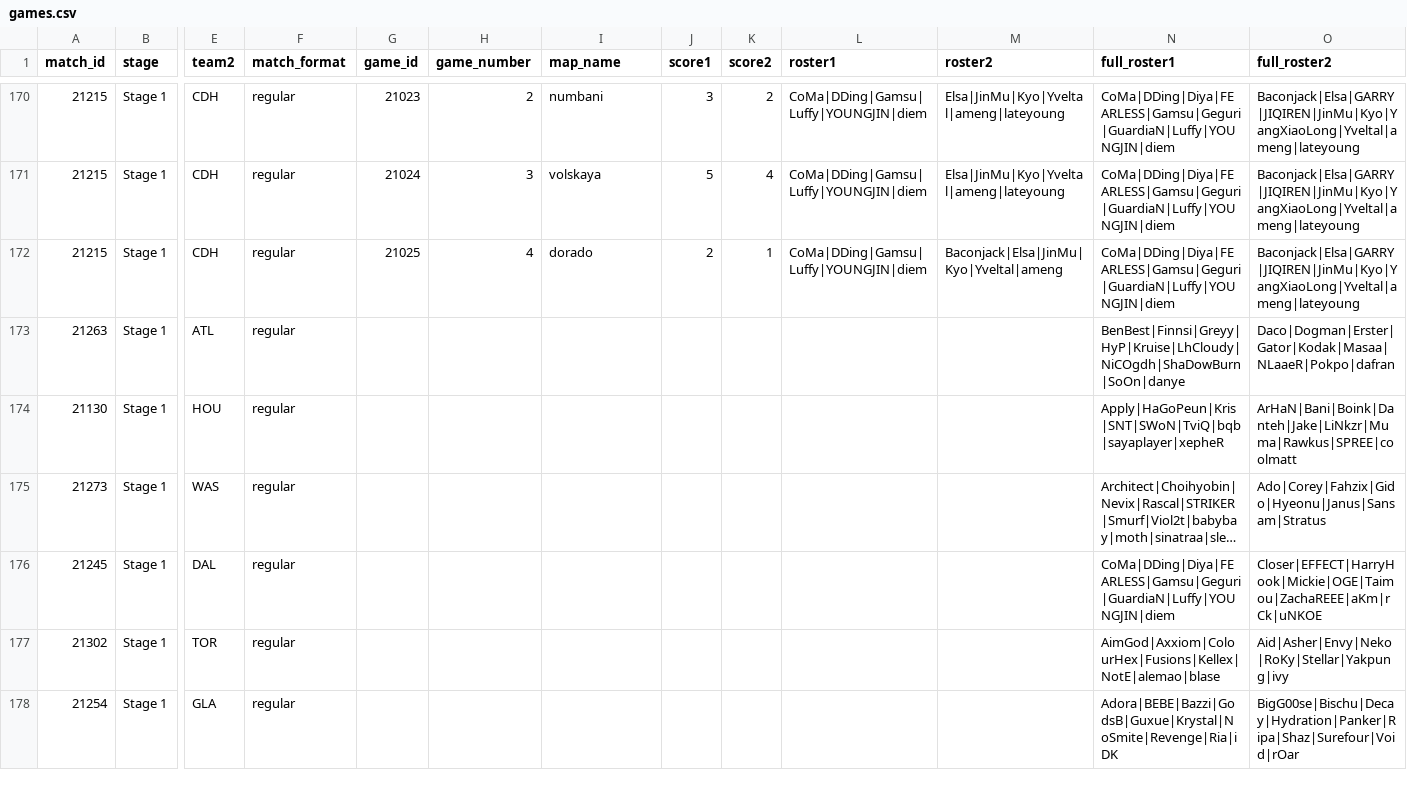
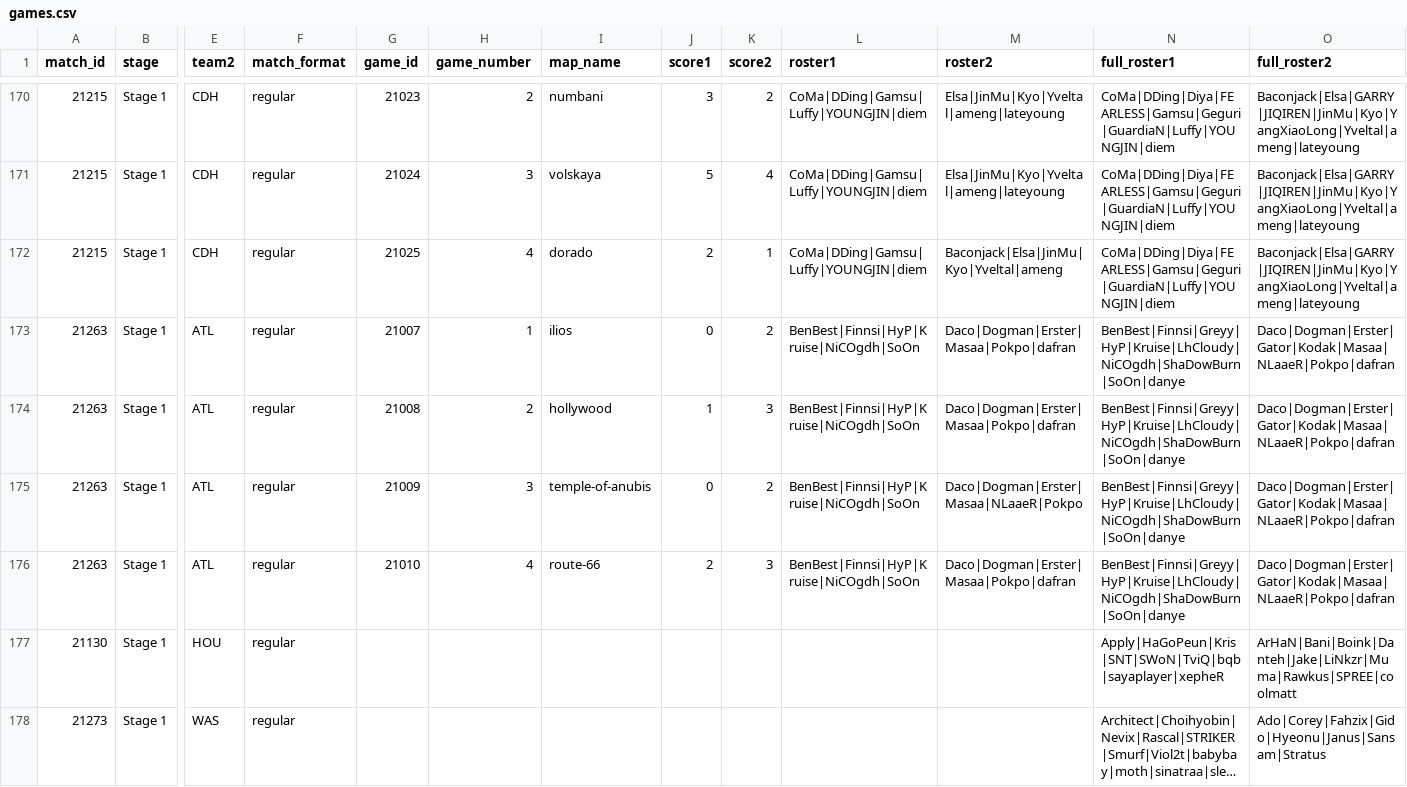
Before and after one commit to ClumsyLee/owl-sr, a CSV file: games.csv, drawn as a sheet; only a part is shown, gaps mark what is left out; the shorter side is filled out with more unchanged rows; long unchanged cells end in …; rows hold the shown columns only; the diff names each change by its address in the sheet, - before the commit and + after, or states it on an @@ line.

Commit message:
Update data.

```diff
--- a/games.csv
+++ b/games.csv
-G173 (game_id): (empty)
+G173 (game_id): 21007
-H173 (game_number): (empty)
+H173 (game_number): 1
-I173 (map_name): (empty)
+I173 (map_name): ilios
-J173 (score1): (empty)
+J173 (score1): 0
-K173 (score2): (empty)
+K173 (score2): 2
-L173 (roster1): (empty)
+L173 (roster1): BenBest|Finnsi|HyP|Kruise|NiCOgdh|SoOn
-M173 (roster2): (empty)
+M173 (roster2): Daco|Dogman|Erster|Masaa|Pokpo|dafran
+row 174: 21263 | Stage 1 | ATL | regular | 21008 | 2 | hollywood | 1 | 3 | BenBest|Finnsi|HyP|Kruise|NiCOgdh|SoOn | Daco|Dogman|Erster|Masaa|Pokpo|dafran | BenBest|Finnsi|Greyy|HyP|Kruise|LhCloudy|NiCOgdh|ShaDowBurn|SoOn|danye | Daco|Dogman|Erster|Gator|Kodak|Masaa|NLaaeR|Pokpo|dafran
+row 175: 21263 | Stage 1 | ATL | regular | 21009 | 3 | temple-of-anubis | 0 | 2 | BenBest|Finnsi|HyP|Kruise|NiCOgdh|SoOn | Daco|Dogman|Erster|Masaa|NLaaeR|Pokpo | BenBest|Finnsi|Greyy|HyP|Kruise|LhCloudy|NiCOgdh|ShaDowBurn|SoOn|danye | Daco|Dogman|Erster|Gator|Kodak|Masaa|NLaaeR|Pokpo|dafran
+row 176: 21263 | Stage 1 | ATL | regular | 21010 | 4 | route-66 | 2 | 3 | BenBest|Finnsi|HyP|Kruise|NiCOgdh|SoOn | Daco|Dogman|Erster|Masaa|Pokpo|dafran | BenBest|Finnsi|Greyy|HyP|Kruise|LhCloudy|NiCOgdh|ShaDowBurn|SoOn|danye | Daco|Dogman|Erster|Gator|Kodak|Masaa|NLaaeR|Pokpo|dafran
```
Also changed, not shown: ratings.csv, 22 other files.
